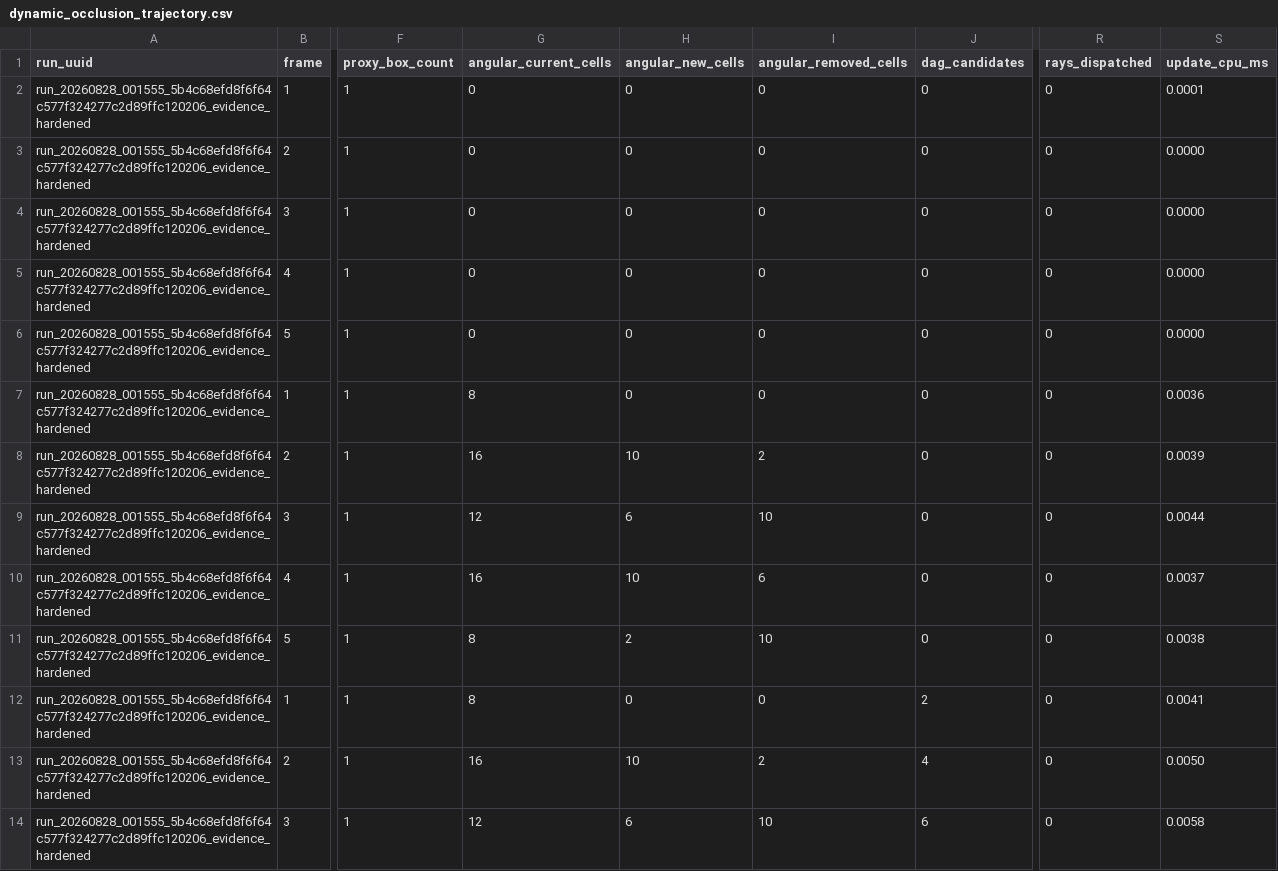
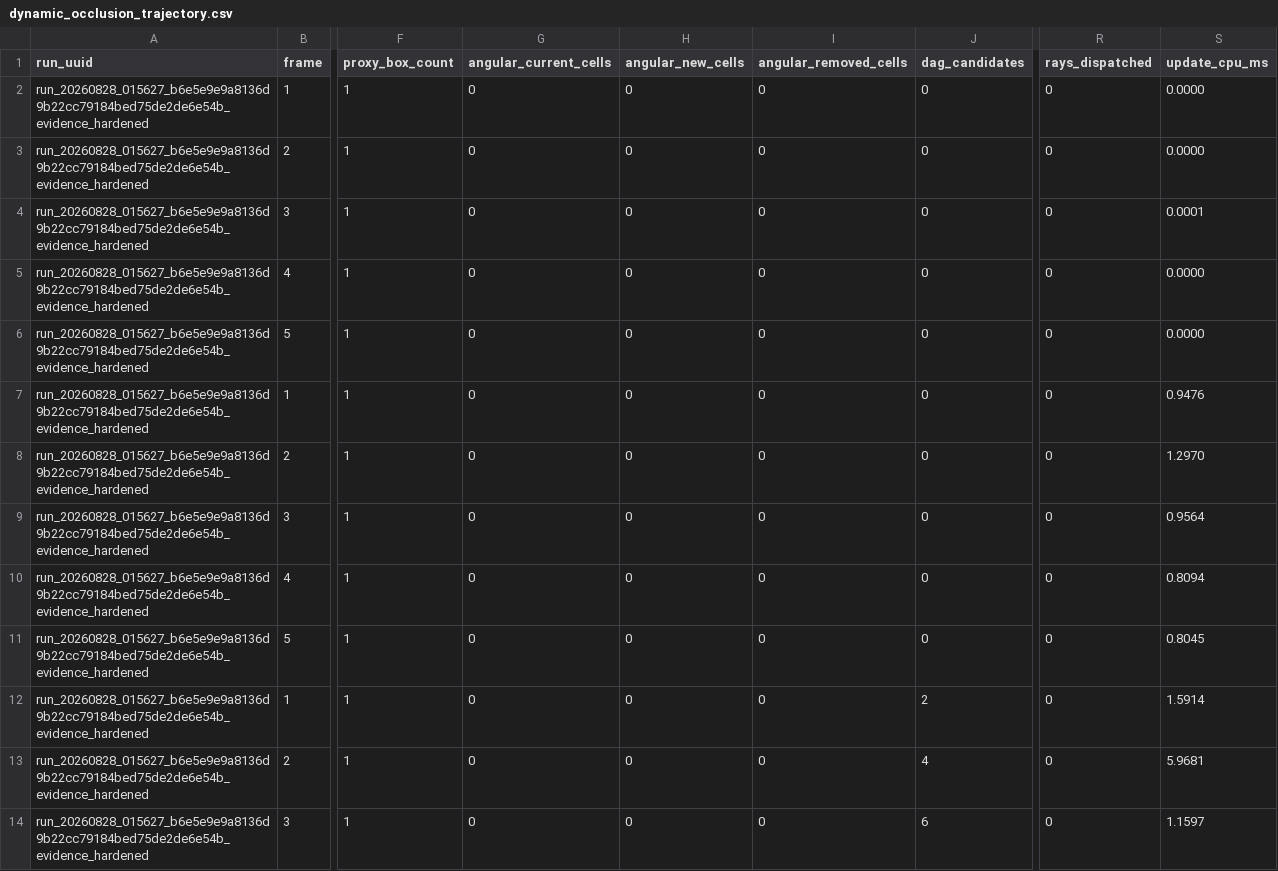
Before and after one commit to SadSinglePringle/RayLess, a CSV file: results/latest/dynamic_occlusion_trajectory.csv, drawn as a sheet; only a part is shown, gaps mark what is left out; the diff covers the shown part only; the diff names each change by its address in the sheet, - before the commit and + after, or states it on an @@ line.

Commit message:
Seal validated evidence artifacts and binaries for Parts J/K pure GPU runtime

```diff
--- a/results/latest/dynamic_occlusion_trajectory.csv
+++ b/results/latest/dynamic_occlusion_trajectory.csv
-A2:A14 (run_uuid): run_20260828_001555_5b4c68efd8f6f64c577f324277c2d89ffc120206_evidence_hardened
+A2:A14 (run_uuid): run_20260828_015627_b6e5e9e9a8136d9b22cc79184bed75de2de6e54b_evidence_hardened
-S2 (update_cpu_ms): 0.0001
+S2 (update_cpu_ms): 0.0000
-S4 (update_cpu_ms): 0.0000
+S4 (update_cpu_ms): 0.0001
-G7 (angular_current_cells): 8
+G7 (angular_current_cells): 0
-S7 (update_cpu_ms): 0.0036
+S7 (update_cpu_ms): 0.9476
-G8 (angular_current_cells): 16
+G8 (angular_current_cells): 0
-H8 (angular_new_cells): 10
+H8 (angular_new_cells): 0
-I8 (angular_removed_cells): 2
+I8 (angular_removed_cells): 0
-S8 (update_cpu_ms): 0.0039
+S8 (update_cpu_ms): 1.2970
-G9 (angular_current_cells): 12
+G9 (angular_current_cells): 0
-H9 (angular_new_cells): 6
+H9 (angular_new_cells): 0
-I9 (angular_removed_cells): 10
+I9 (angular_removed_cells): 0
-S9 (update_cpu_ms): 0.0044
+S9 (update_cpu_ms): 0.9564
-G10 (angular_current_cells): 16
+G10 (angular_current_cells): 0
-H10 (angular_new_cells): 10
+H10 (angular_new_cells): 0
-I10 (angular_removed_cells): 6
+I10 (angular_removed_cells): 0
-S10 (update_cpu_ms): 0.0037
+S10 (update_cpu_ms): 0.8094
-G11:G12 (angular_current_cells): 8
+G11:G12 (angular_current_cells): 0
-H11 (angular_new_cells): 2
+H11 (angular_new_cells): 0
-I11 (angular_removed_cells): 10
+I11 (angular_removed_cells): 0
-S11 (update_cpu_ms): 0.0038
+S11 (update_cpu_ms): 0.8045
-S12 (update_cpu_ms): 0.0041
+S12 (update_cpu_ms): 1.5914
-G13 (angular_current_cells): 16
+G13 (angular_current_cells): 0
-H13 (angular_new_cells): 10
+H13 (angular_new_cells): 0
-I13 (angular_removed_cells): 2
+I13 (angular_removed_cells): 0
-S13 (update_cpu_ms): 0.0050
+S13 (update_cpu_ms): 5.9681
-G14 (angular_current_cells): 12
+G14 (angular_current_cells): 0
-H14 (angular_new_cells): 6
+H14 (angular_new_cells): 0
-I14 (angular_removed_cells): 10
+I14 (angular_removed_cells): 0
-S14 (update_cpu_ms): 0.0058
+S14 (update_cpu_ms): 1.1597
```
Also changed, not shown: 33 edited cells elsewhere in this file, results/latest/astg_gpu_dynamic_light.csv, results/latest/astg_gpu_refinement.csv, 35 other files.
